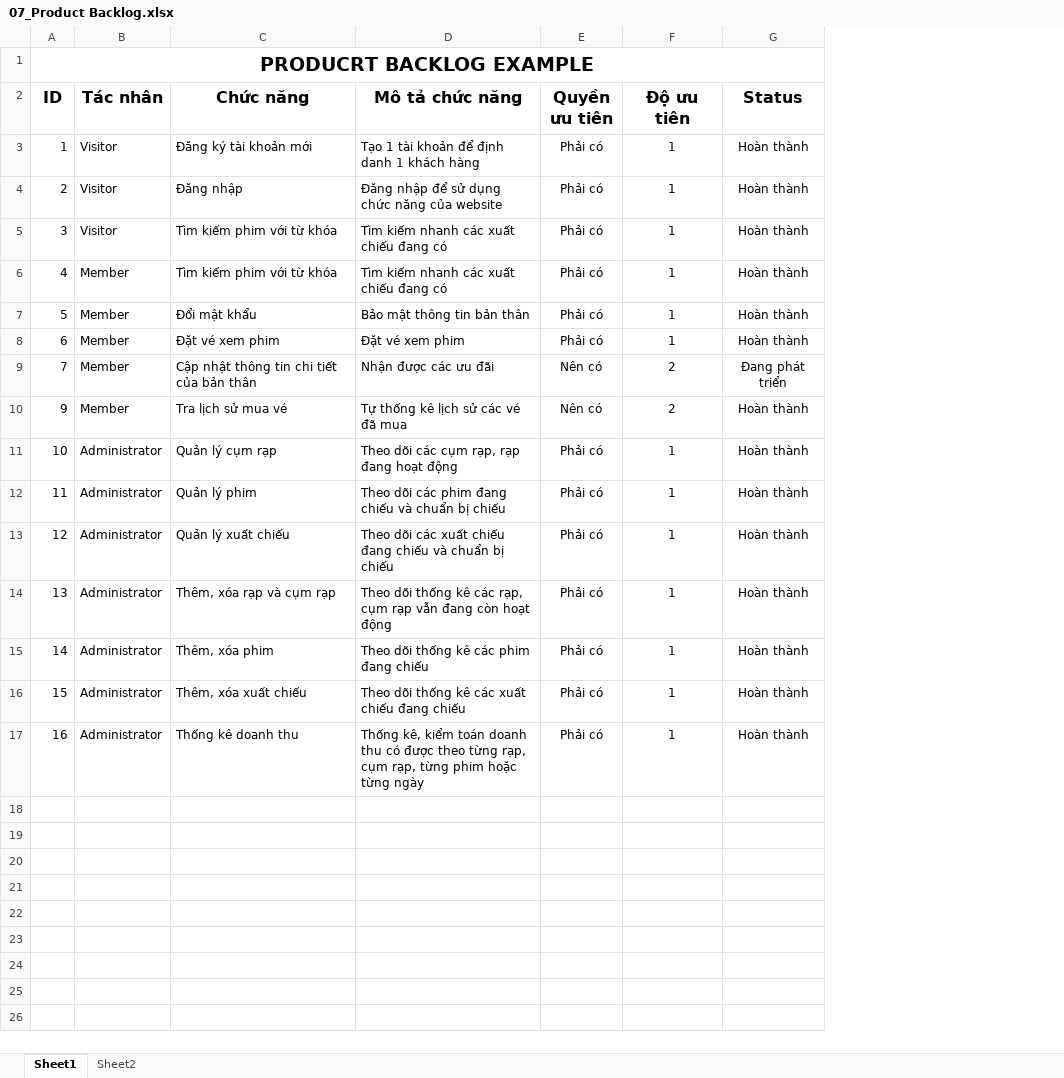
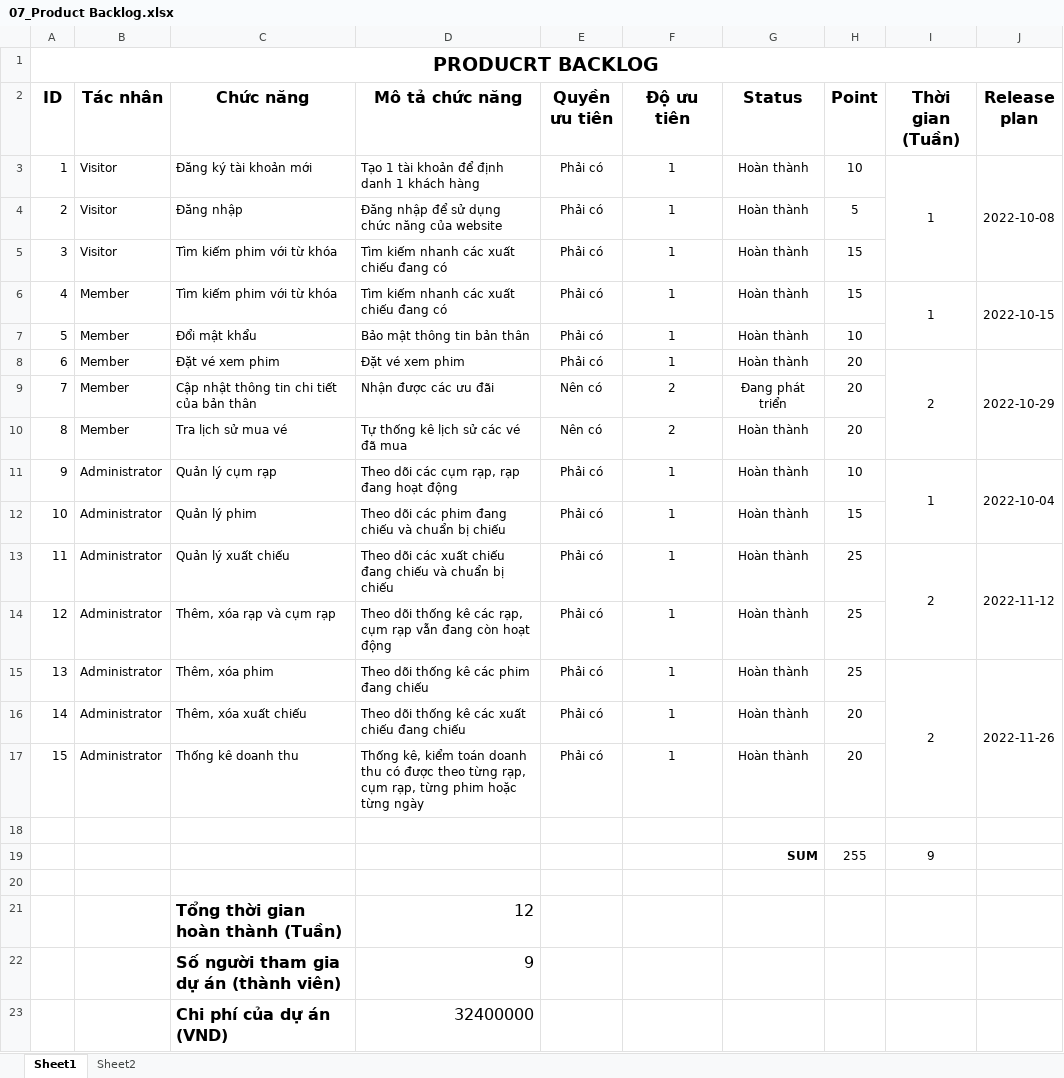
Before and after one commit to dragonjjr/QTPM2022, an Excel workbook: Release_01/01_Documents/07_Product Backlog.xlsx, sheet Sheet1, drawn as a sheet; values as stored, in another font and other column widths than the file's, no borders; charts and pictures not drawn; addresses are those after the commit; ↵ is a line break in a cell; the diff names each change by its address in the sheet, - before the commit and + after, or states it on an @@ line.

Commit message:
Update product backlog

```diff
--- a/Release_01/01_Documents/07_Product Backlog.xlsx (sheet Sheet1)
+++ b/Release_01/01_Documents/07_Product Backlog.xlsx (sheet Sheet1)
+column H (Point), rows 3-10: 10 | 5 | 15 | 15 | 10 | 20 | 20 | 20; rows 12-17: 15 | 25 | 25 | 25 | 20 | 20
+column I (Thời gian (Tuần)), rows 3-8: 1 |  |  | 1 |  | 2; rows 13-15: 2 |  | 2
+column J (Release plan), rows 3-8: 2022-10-08 |  |  | 2022-10-15 |  | 2022-10-29; rows 13-15: 2022-11-12 |  | 2022-11-26
-A1 (ID): PRODUCRT BACKLOG EXAMPLE
+A1 (ID): PRODUCRT BACKLOG
-A10 (ID): 9
+A10 (ID): 8
+row 11: 9 | Administrator | Quản lý cụm rạp | Theo dõi các cụm rạp, rạp đang hoạt động | Phải có | 1 | Hoàn thành | 10 | 1 | 2022-10-04
-C12 (Chức năng): Quản lý cụm rạp
+C12 (Chức năng): Quản lý phim
-D12 (Mô tả chức năng): Theo dõi các cụm rạp, rạp đang hoạt động
+D12 (Mô tả chức năng): Theo dõi các phim đang chiếu và chuẩn bị chiếu
-C13 (Chức năng): Quản lý phim
+C13 (Chức năng): Quản lý xuất chiếu
-D13 (Mô tả chức năng): …dõi các phim đang chiếu…
+D13 (Mô tả chức năng): …dõi các xuất chiếu đang chiếu…
-C14 (Chức năng): Quản lý xuất chiếu
+C14 (Chức năng): Thêm, xóa rạp và cụm rạp
-D14 (Mô tả chức năng): Theo dõi các xuất chiếu đang chiếu và chuẩn bị chiếu
+D14 (Mô tả chức năng): Theo dõi thống kê các rạp, cụm rạp vẫn đang còn hoạt động
-C15 (Chức năng): Thêm, xóa rạp và cụm rạp
+C15 (Chức năng): Thêm, xóa phim
-D15 (Mô tả chức năng): …kê các rạp, cụm rạp vẫn đang còn hoạt động
+D15 (Mô tả chức năng): …kê các phim đang chiếu
-C16 (Chức năng): Thêm, xóa phim
+C16 (Chức năng): Thêm, xóa xuất chiếu
-D16 (Mô tả chức năng): Theo dõi thống kê các phim đang chiếu
+D16 (Mô tả chức năng): Theo dõi thống kê các xuất chiếu đang chiếu
-C17 (Chức năng): Thêm, xóa xuất chiếu
+C17 (Chức năng): Thống kê doanh thu
-D17 (Mô tả chức năng): Theo dõi thống kê các xuất chiếu đang chiếu
+D17 (Mô tả chức năng): Thống kê, kiểm toán doanh thu có được theo từng rạp, ↵ cụm rạp, từng phim hoặc từng ngày
-row 18: 16 | Administrator | Thống kê doanh thu | Thống kê, kiểm toán doanh thu có được theo từng rạp, ↵ cụm rạp, từng phim hoặc từng ngày | Phải có | 1 | Hoàn thành
+row 18: (empty)
+row 19:  |  |  |  |  |  | SUM | 255 | 9
+row 20: (empty)
+row 21:  |  | Tổng thời gian hoàn thành (Tuần) | 12
+row 22:  |  | Số người tham gia dự án (thành viên) | 9
+row 23:  |  | Chi phí của dự án (VND) | 32400000
```
Also changed, not shown: sheet Sheet2, charts or pictures, Working/07_Product Backlog.xlsx, 13 other files.
